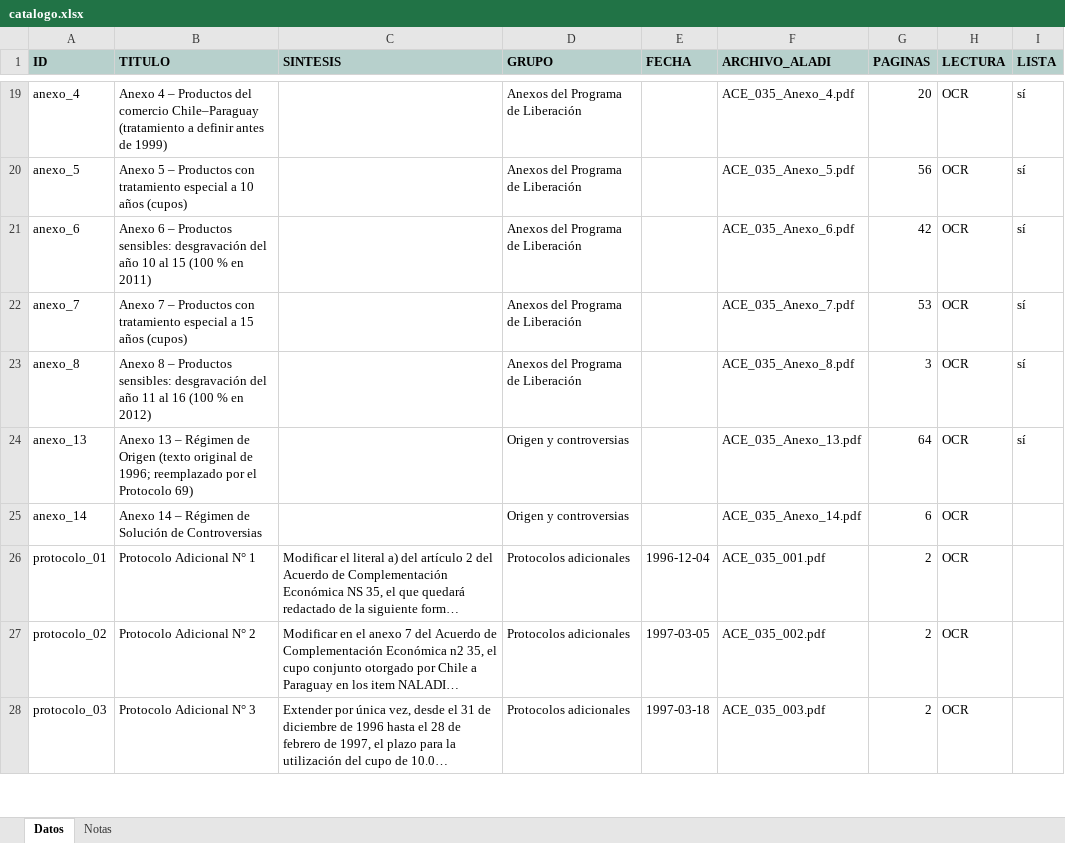
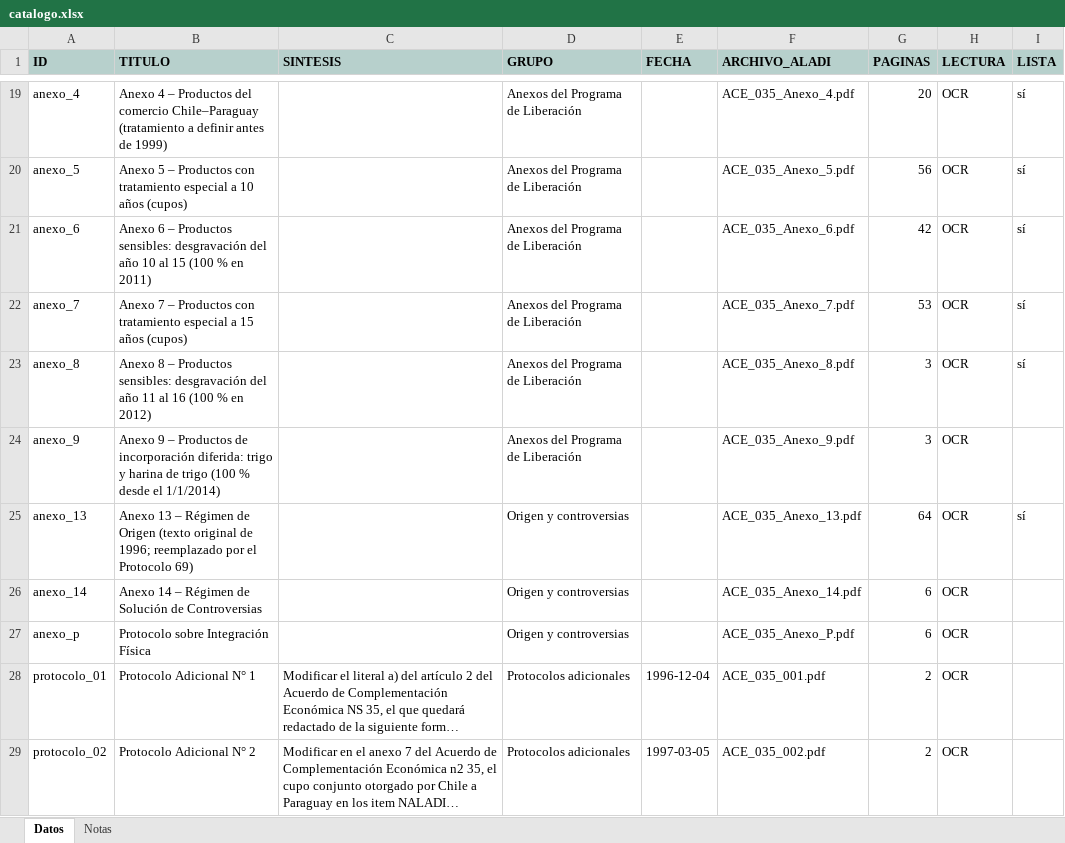
Before and after one commit to silvia-mov/textos-acuerdos-paraguay, an Excel workbook: docs/ace35/catalogo.xlsx, sheet Datos, drawn as a sheet; only a part is shown, gaps mark what is left out; the shorter side is filled out with more unchanged rows; long unchanged cells end in …; values as stored, in another font and other column widths than the file's, no borders; the diff names each change by its address in the sheet, - before the commit and + after, or states it on an @@ line.

Commit message:
ACE 35: Anexo 9, Protocolo de Integración Física y Acuerdo Comercial Chile–Paraguay (Protocolo 66) en la página

```diff
--- a/docs/ace35/catalogo.xlsx (sheet Datos)
+++ b/docs/ace35/catalogo.xlsx (sheet Datos)
+row 24: anexo_9 | Anexo 9 – Productos de incorporación diferida: trigo y harina de trigo (100 % desde el 1/1/2014) |  | Anexos del Programa de Liberación |  | ACE_035_Anexo_9.pdf | 3 | OCR
+row 27: anexo_p | Protocolo sobre Integración Física |  | Origen y controversias |  | ACE_035_Anexo_P.pdf | 6 | OCR
```
Also changed, not shown: 9 other files.
